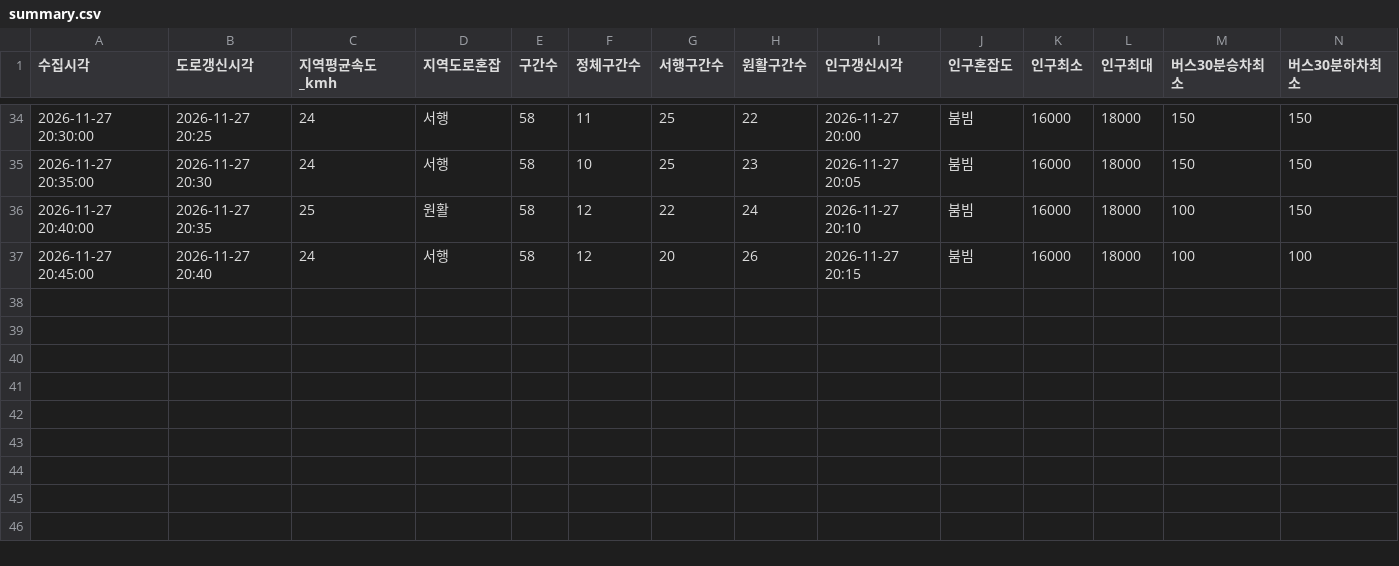
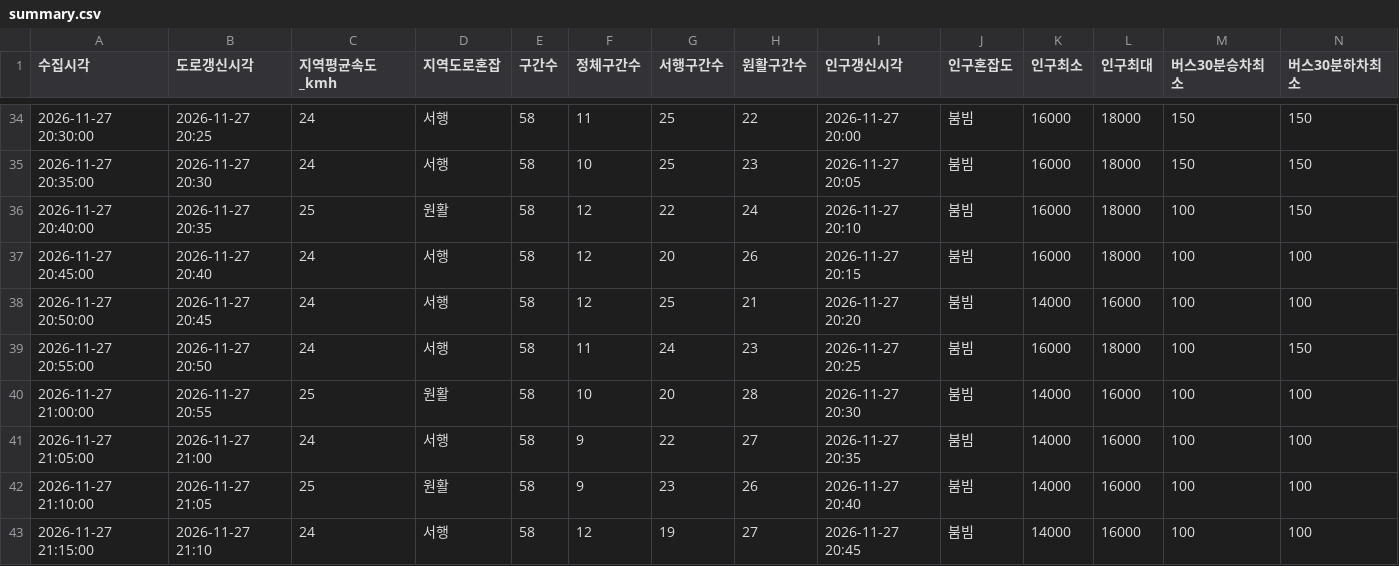
Before and after one commit to emma990622-lgtm/olpark-collector, a CSV file: data/2026-11-27_choyongpil_1750/summary.csv, drawn as a sheet; only a part is shown, gaps mark what is left out; rows hold the shown columns only; the diff names each change by its address in the sheet, - before the commit and + after, or states it on an @@ line.

```diff
--- a/data/2026-11-27_choyongpil_1750/summary.csv
+++ b/data/2026-11-27_choyongpil_1750/summary.csv
+row 38: 2026-11-27 20:50:00 | 2026-11-27 20:45 | 24 | 서행 | 58 | 12 | 25 | 21 | 2026-11-27 20:20 | 붐빔 | 14000 | 16000 | 100 | 100
+row 39: 2026-11-27 20:55:00 | 2026-11-27 20:50 | 24 | 서행 | 58 | 11 | 24 | 23 | 2026-11-27 20:25 | 붐빔 | 16000 | 18000 | 100 | 150
+row 40: 2026-11-27 21:00:00 | 2026-11-27 20:55 | 25 | 원활 | 58 | 10 | 20 | 28 | 2026-11-27 20:30 | 붐빔 | 14000 | 16000 | 100 | 100
+row 41: 2026-11-27 21:05:00 | 2026-11-27 21:00 | 24 | 서행 | 58 | 9 | 22 | 27 | 2026-11-27 20:35 | 붐빔 | 14000 | 16000 | 100 | 100
+row 42: 2026-11-27 21:10:00 | 2026-11-27 21:05 | 25 | 원활 | 58 | 9 | 23 | 26 | 2026-11-27 20:40 | 붐빔 | 14000 | 16000 | 100 | 100
+row 43: 2026-11-27 21:15:00 | 2026-11-27 21:10 | 24 | 서행 | 58 | 12 | 19 | 27 | 2026-11-27 20:45 | 붐빔 | 14000 | 16000 | 100 | 100
```
Also changed, not shown: 3 other files.
